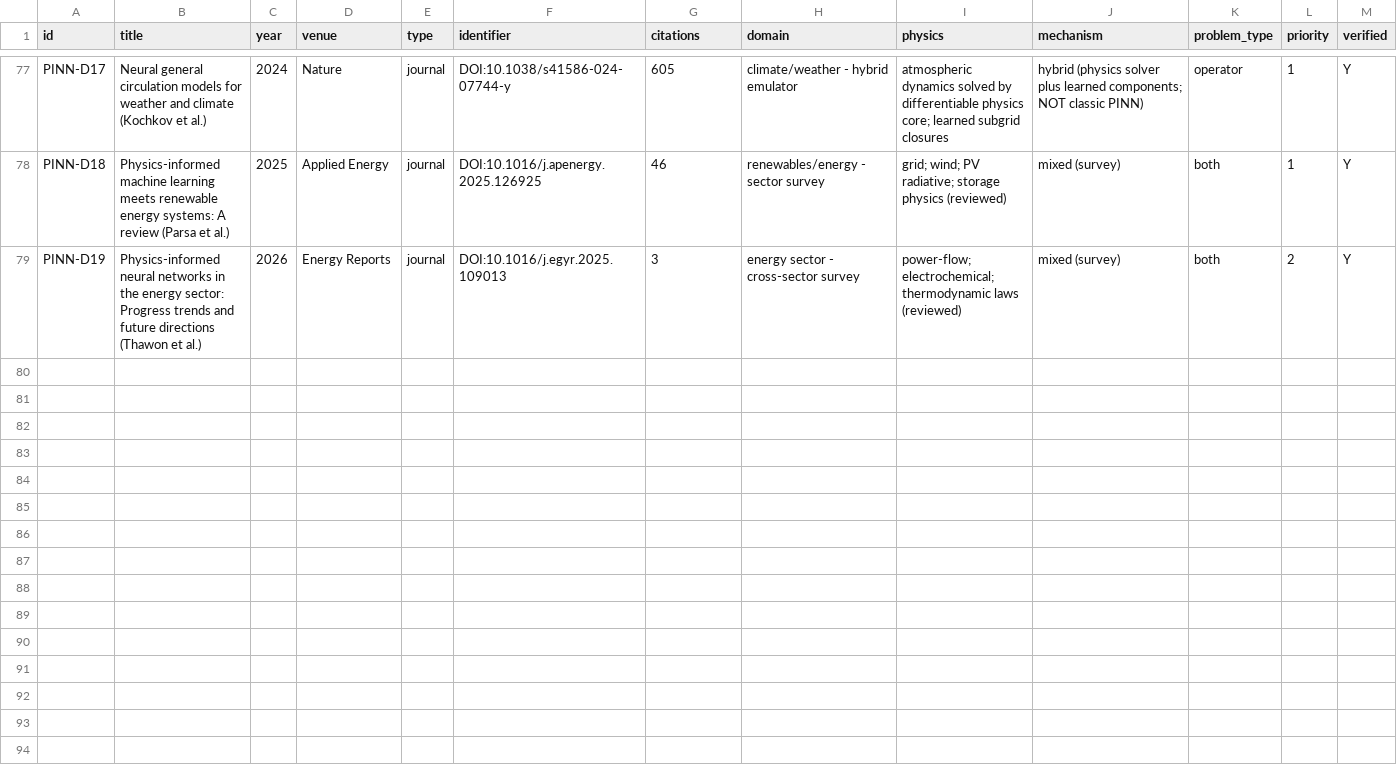
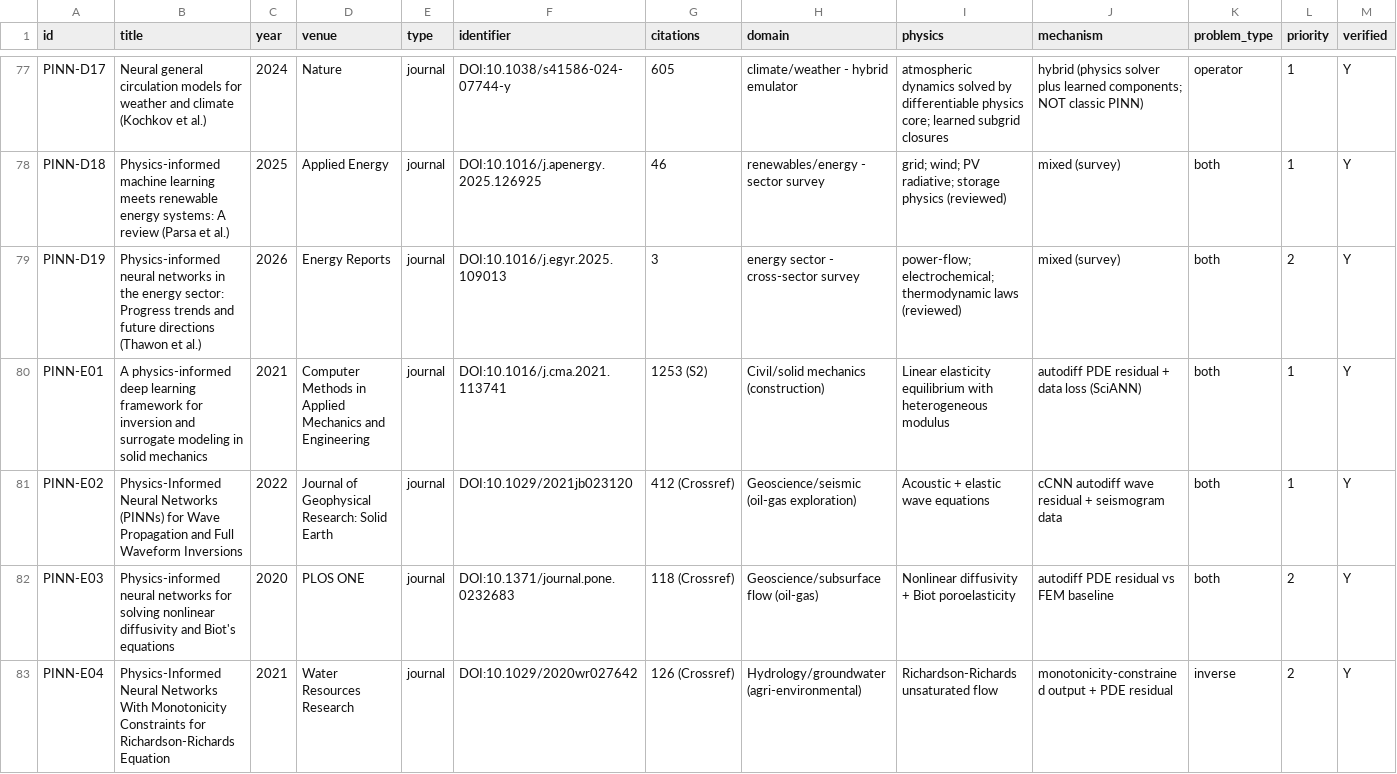
Before and after one commit to ihmorol/pinn-review, a CSV file: data/paper-inventory.csv, drawn as a sheet; only a part is shown, gaps mark what is left out; rows hold the shown columns only; the diff covers the shown part only; the diff names each change by its address in the sheet, - before the commit and + after, or states it on an @@ line.

Commit message:
docs: biomedical/geoscience scout report; DOI normalization; regen inventory+bib

```diff
--- a/data/paper-inventory.csv
+++ b/data/paper-inventory.csv
+row 80: PINN-E01 | A physics-informed deep learning framework for inversion and surrogate modeling in solid mechanics | 2021 | Computer Methods in Applied Mechanics and Engineering | journal | DOI:10.1016/j.cma.2021.113741 | 1253 (S2) | Civil/solid mechanics (construction) | Linear elasticity equilibrium with heterogeneous modulus | autodiff PDE residual + data loss (SciANN) | both | 1 | Y
+row 81: PINN-E02 | Physics-Informed Neural Networks (PINNs) for Wave Propagation and Full Waveform Inversions | 2022 | Journal of Geophysical Research: Solid Earth | journal | DOI:10.1029/2021jb023120 | 412 (Crossref) | Geoscience/seismic (oil-gas exploration) | Acoustic + elastic wave equations | cCNN autodiff wave residual + seismogram data | both | 1 | Y
+row 82: PINN-E03 | Physics-informed neural networks for solving nonlinear diffusivity and Biot's equations | 2020 | PLOS ONE | journal | DOI:10.1371/journal.pone.0232683 | 118 (Crossref) | Geoscience/subsurface flow (oil-gas) | Nonlinear diffusivity + Biot poroelasticity | autodiff PDE residual vs FEM baseline | both | 2 | Y
+row 83: PINN-E04 | Physics-Informed Neural Networks With Monotonicity Constraints for Richardson-Richards Equation | 2021 | Water Resources Research | journal | DOI:10.1029/2020wr027642 | 126 (Crossref) | Hydrology/groundwater (agri-environmental) | Richardson-Richards unsaturated flow | monotonicity-constrained output + PDE residual | inverse | 2 | Y
```
Also changed, not shown: 10 added rows elsewhere in this file, 5 other files.
